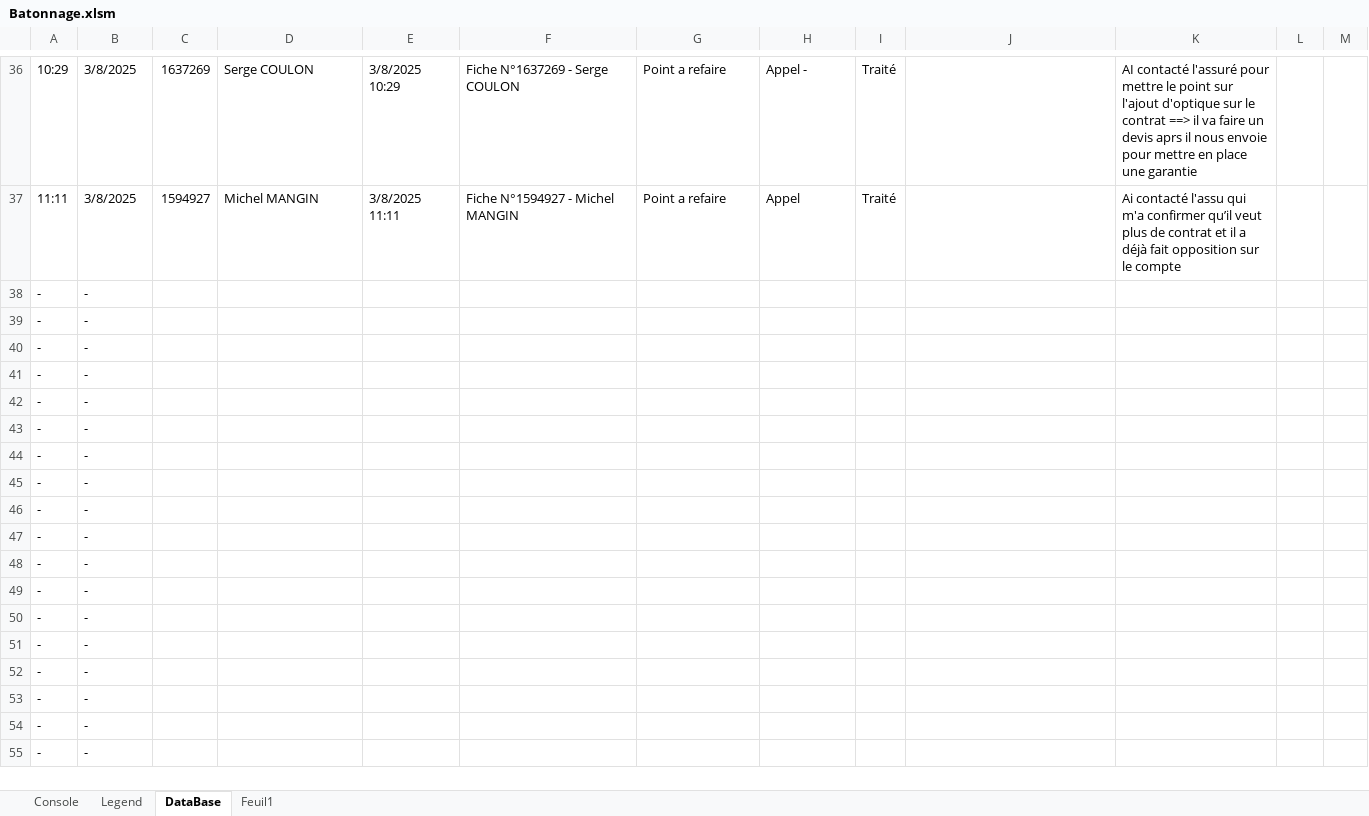
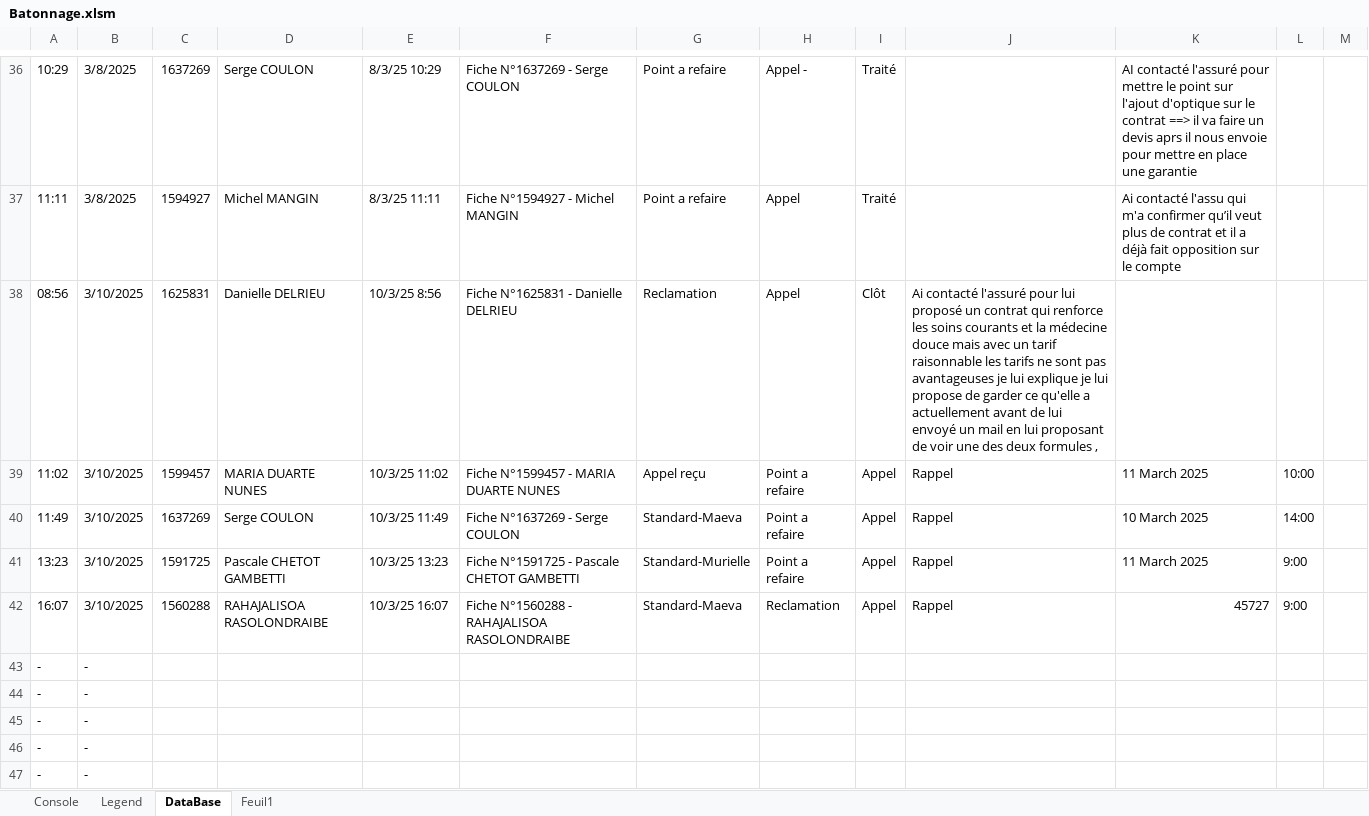
Before and after one commit to YDaoui/RDM_VBA, an Excel workbook: Batonnage.xlsm, sheet DataBase, drawn as a sheet; only a part is shown, gaps mark what is left out; the shorter side is filled out with more unchanged rows; values as stored, in another font and other column widths than the file's, no cell formats; removed rows and columns are numbered as before the commit, all else as after; the diff covers the shown part only; the diff names each change by its address in the sheet, - before the commit and + after, or states it on an @@ line.

Commit message:
Add files via upload

```diff
--- a/Batonnage.xlsm (sheet DataBase)
+++ b/Batonnage.xlsm (sheet DataBase)
-E36: 3/8/2025 10:29
+E36: 8/3/25 10:29
-E37: 3/8/2025 11:11
+E37: 8/3/25 11:11
-row 38: - | -
-row 39: - | -
-row 40: - | -
-row 41: - | -
-row 42: - | -
-row 43: - | -
+row 38: 08:56 | 3/10/2025 | 1625831 | Danielle DELRIEU | 10/3/25 8:56 | Fiche N°1625831 - Danielle DELRIEU | Reclamation | Appel | Clôt | Ai contacté l'assuré pour lui proposé un contrat qui renforce les soins courants et la médecine douce mais avec un tarif raisonnable les tarifs ne sont pas avantageuses je lui explique je lui propose de garder ce qu'elle a actuellement avant de lui envoyé un mail en lui proposant de voir une des deux formules ,
+row 39: 11:02 | 3/10/2025 | 1599457 | MARIA DUARTE NUNES | 10/3/25 11:02 | Fiche N°1599457 - MARIA DUARTE NUNES | Appel reçu | Point a refaire | Appel | Rappel | 11 March 2025 | 10:00
+row 40: 11:49 | 3/10/2025 | 1637269 | Serge COULON | 10/3/25 11:49 | Fiche N°1637269 - Serge COULON | Standard-Maeva | Point a refaire | Appel | Rappel | 10 March 2025 | 14:00
+row 41: 13:23 | 3/10/2025 | 1591725 | Pascale CHETOT GAMBETTI | 10/3/25 13:23 | Fiche N°1591725 - Pascale CHETOT GAMBETTI | Standard-Murielle | Point a refaire | Appel | Rappel | 11 March 2025 | 9:00
+row 42: 16:07 | 3/10/2025 | 1560288 | RAHAJALISOA RASOLONDRAIBE | 10/3/25 16:07 | Fiche N°1560288 - RAHAJALISOA RASOLONDRAIBE | Standard-Maeva | Reclamation | Appel | Rappel | 45727 | 9:00
```
Also changed, not shown: 1 added row, 1 removed row and 37 edited cells elsewhere in this sheet, sheet Console, sheet Legend, cell formats, formulas that keep their value, hidden cells, charts or pictures.
